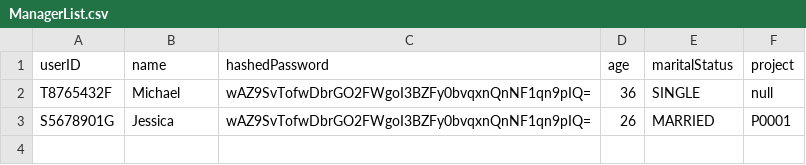
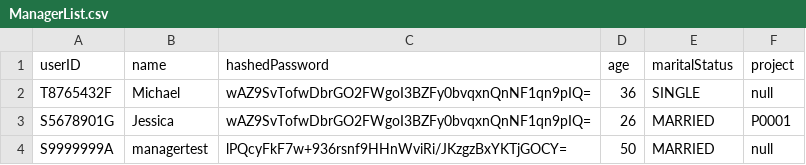
Before and after one commit to Saltykub/BTO-OOP, a CSV file: data_csv/ManagerList.csv, drawn as a sheet; the diff names each change by its address in the sheet, - before the commit and + after, or states it on an @@ line.

```diff
--- a/data_csv/ManagerList.csv
+++ b/data_csv/ManagerList.csv
+row 4: S9999999A | managertest | lPQcyFkF7w+936rsnf9HHnWviRi/JKzgzBxYKTjGOCY= | 50 | MARRIED | null
```
Also changed, not shown: data_csv/ApplicantList.csv, data_csv/OfficerList.csv, 9 other files.
